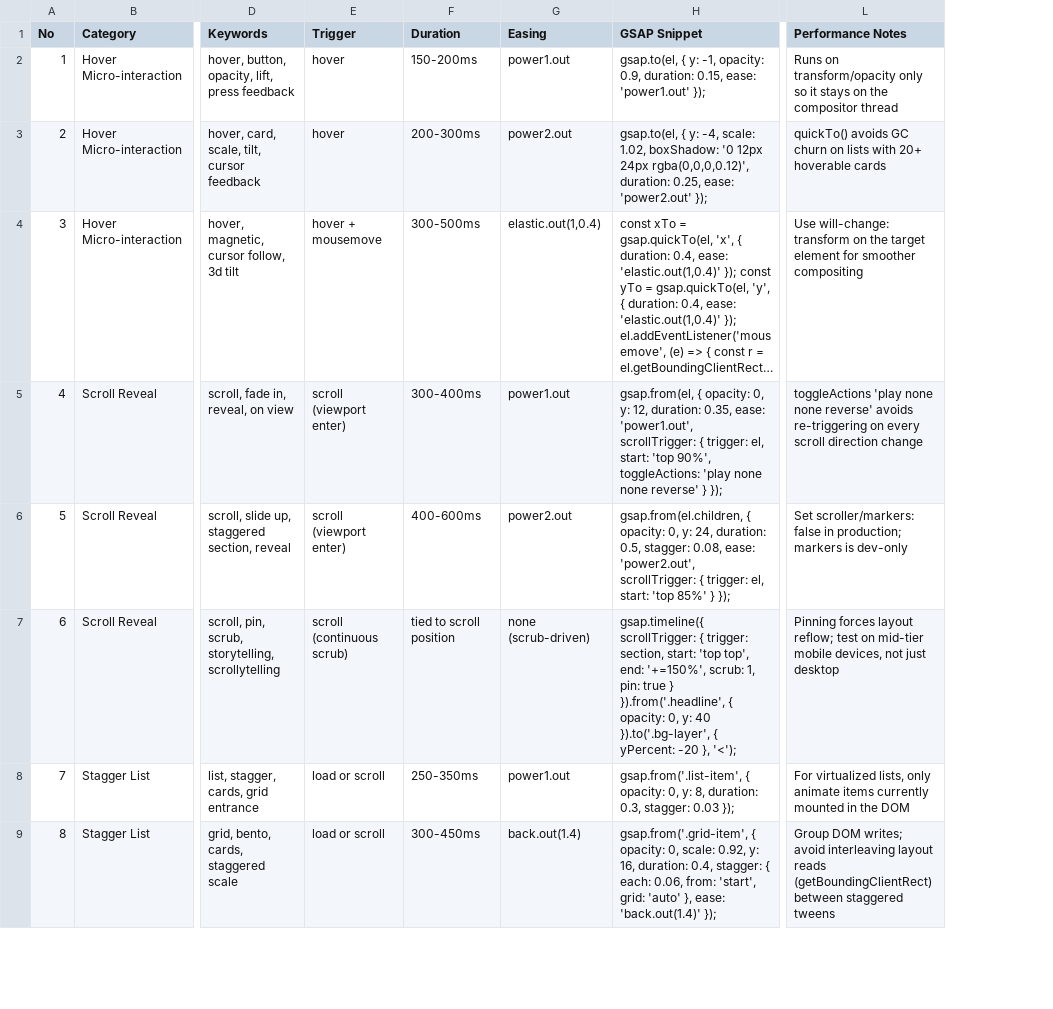
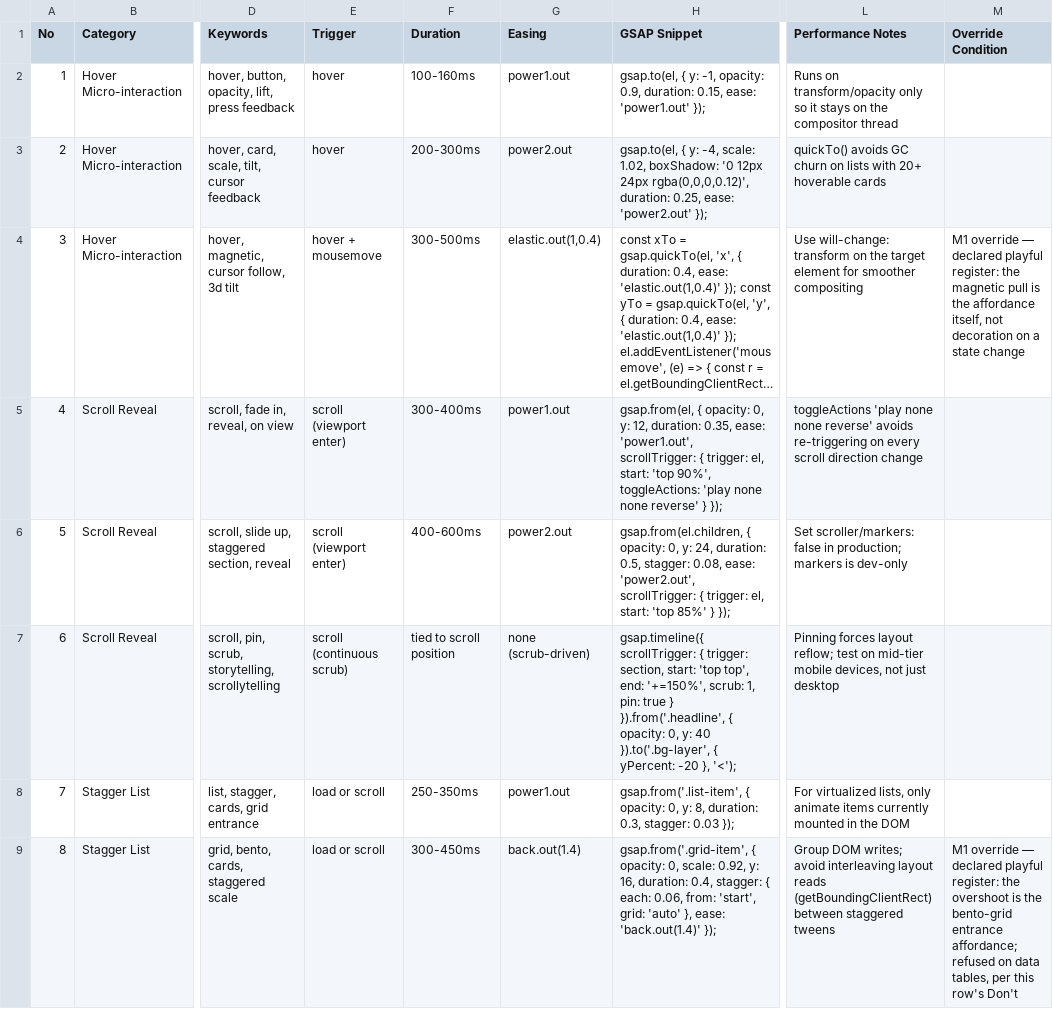
Before and after one commit to event4u-app/agent-config, a CSV file: dist/agent-src/skills/design-intelligence/data/motion.csv, drawn as a sheet; only a part is shown, gaps mark what is left out; long unchanged cells end in …; the diff covers the shown part only; the diff names each change by its address in the sheet, - before the commit and + after, or states it on an @@ line.

Commit message:
feat(design): one motion authority, and a gate that fails on drift
Six shipped carriers stated motion timing and easing and disagreed: a hover
band of 150-200ms against a decision tree's 100-160ms, page transitions running
to 800ms against a stated ceiling of 500ms, and an elastic recipe supplied by
one file while another forbids elastic easing outright.

design-patterns.md section Motion now declares itself the sole carrier and
lists its five dependents by path. lint_motion_authority_drift PARSES that
section's bands, ceiling and easing values rather than restating them, so the
authority cannot drift away from its own enforcement, and checks the five
against it: the two structured carriers mechanically, the three prose carriers
against an explicit allowlist that fails on an unrecognised statement rather
than guessing.

The easing question the roadmap blocked on is settled as one shared ease-out
curve in both directions. Exit DURATION relative to enter is a separate
question and is deliberately left open; design-rules-checklist's
exit-faster-than-enter row is untouched.

Rows 3 and 8 of motion.csv keep their elastic and overshoot curves behind the
catalog's own M1 override condition rather than losing them, so a project that
declares a playful register still gets the recipe.

Section Motion also gains a step 6 naming the entry/exit and scripted-animation
primitives the tree had never mentioned: @starting-style,
transition-behavior: allow-discrete, the Web Animations API, view transitions,
transform-origin and the hover-capability media query.

```diff
--- a/dist/agent-src/skills/design-intelligence/data/motion.csv
+++ b/dist/agent-src/skills/design-intelligence/data/motion.csv
+column M (Override Condition), rows 4-9: M1 override — declared playful register: the magnetic pull is the affordance itself, not decoration on a state change |  |  |  |  | M1 override — declared playful register: the overshoot is the bento-grid entrance affordance; refused on data tables, per this row's Don't
-F2 (Duration): 150-200ms
+F2 (Duration): 100-160ms
```
Also changed, not shown: 3 edited cells elsewhere in this file, dist/agent-src/skills/design-intelligence/data/app-interface.csv, dist/agent-src/skills/design-intelligence/data/ux-guidelines.csv, 11 other files.
